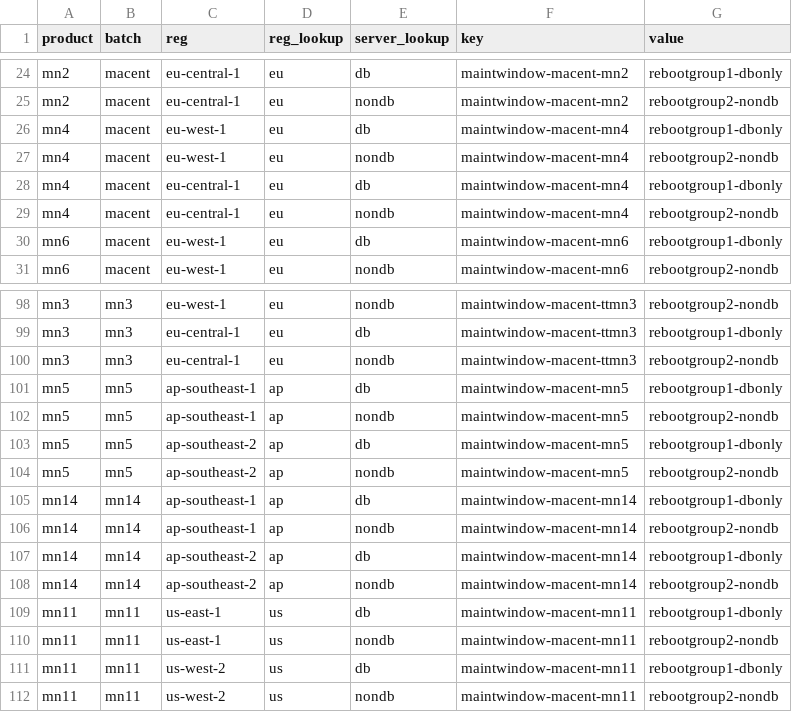
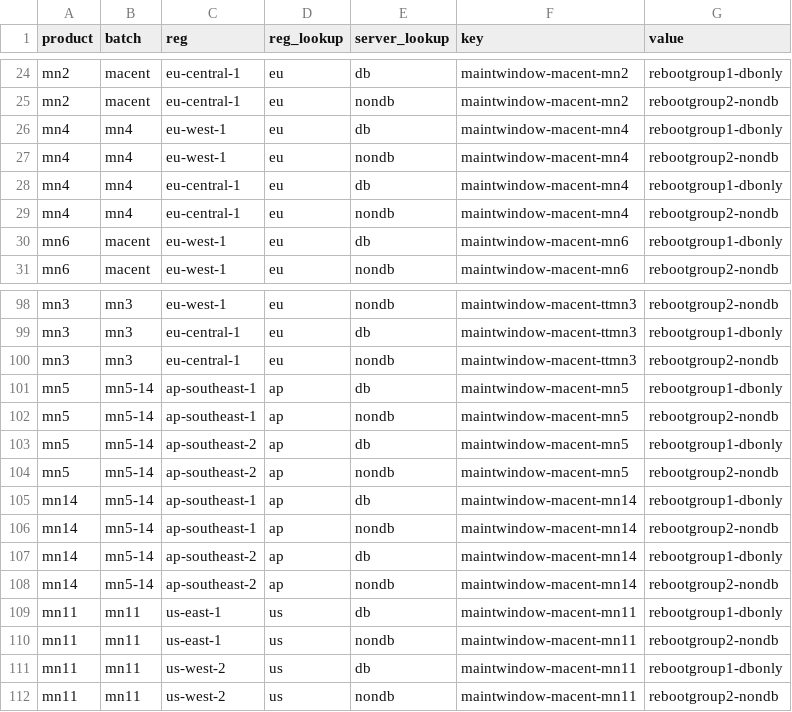
Before and after one commit to mdenniscresido0/ospatching-dev, a CSV file: sample_os_patching.csv, drawn as a sheet; only a part is shown, gaps mark what is left out.

Commit message:
Update sample_os_patching.csv
Separated MN4 from the macent batching pod

```diff
--- a/sample_os_patching.csv
+++ b/sample_os_patching.csv
@@ -25,6 +25,6 @@ mn2,macent,eu-central-1,eu,db,maintwindow-macent-mn2,rebootgroup1-dbonly
 mn2,macent,eu-central-1,eu,nondb,maintwindow-macent-mn2,rebootgroup2-nondb
-mn4,macent,eu-west-1,eu,db,maintwindow-macent-mn4,rebootgroup1-dbonly
-mn4,macent,eu-west-1,eu,nondb,maintwindow-macent-mn4,rebootgroup2-nondb
-mn4,macent,eu-central-1,eu,db,maintwindow-macent-mn4,rebootgroup1-dbonly
-mn4,macent,eu-central-1,eu,nondb,maintwindow-macent-mn4,rebootgroup2-nondb
+mn4,mn4,eu-west-1,eu,db,maintwindow-macent-mn4,rebootgroup1-dbonly
+mn4,mn4,eu-west-1,eu,nondb,maintwindow-macent-mn4,rebootgroup2-nondb
+mn4,mn4,eu-central-1,eu,db,maintwindow-macent-mn4,rebootgroup1-dbonly
+mn4,mn4,eu-central-1,eu,nondb,maintwindow-macent-mn4,rebootgroup2-nondb
 mn6,macent,eu-west-1,eu,db,maintwindow-macent-mn6,rebootgroup1-dbonly
@@ -100,10 +100,10 @@ mn3,mn3,eu-central-1,eu,db,maintwindow-macent-ttmn3,rebootgroup1-dbonly
 mn3,mn3,eu-central-1,eu,nondb,maintwindow-macent-ttmn3,rebootgroup2-nondb
-mn5,mn5,ap-southeast-1,ap,db,maintwindow-macent-mn5,rebootgroup1-dbonly
-mn5,mn5,ap-southeast-1,ap,nondb,maintwindow-macent-mn5,rebootgroup2-nondb
-mn5,mn5,ap-southeast-2,ap,db,maintwindow-macent-mn5,rebootgroup1-dbonly
-mn5,mn5,ap-southeast-2,ap,nondb,maintwindow-macent-mn5,rebootgroup2-nondb
-mn14,mn14,ap-southeast-1,ap,db,maintwindow-macent-mn14,rebootgroup1-dbonly
-mn14,mn14,ap-southeast-1,ap,nondb,maintwindow-macent-mn14,rebootgroup2-nondb
-mn14,mn14,ap-southeast-2,ap,db,maintwindow-macent-mn14,rebootgroup1-dbonly
-mn14,mn14,ap-southeast-2,ap,nondb,maintwindow-macent-mn14,rebootgroup2-nondb
+mn5,mn5-14,ap-southeast-1,ap,db,maintwindow-macent-mn5,rebootgroup1-dbonly
+mn5,mn5-14,ap-southeast-1,ap,nondb,maintwindow-macent-mn5,rebootgroup2-nondb
+mn5,mn5-14,ap-southeast-2,ap,db,maintwindow-macent-mn5,rebootgroup1-dbonly
+mn5,mn5-14,ap-southeast-2,ap,nondb,maintwindow-macent-mn5,rebootgroup2-nondb
+mn14,mn5-14,ap-southeast-1,ap,db,maintwindow-macent-mn14,rebootgroup1-dbonly
+mn14,mn5-14,ap-southeast-1,ap,nondb,maintwindow-macent-mn14,rebootgroup2-nondb
+mn14,mn5-14,ap-southeast-2,ap,db,maintwindow-macent-mn14,rebootgroup1-dbonly
+mn14,mn5-14,ap-southeast-2,ap,nondb,maintwindow-macent-mn14,rebootgroup2-nondb
 mn11,mn11,us-east-1,us,db,maintwindow-macent-mn11,rebootgroup1-dbonly
```
